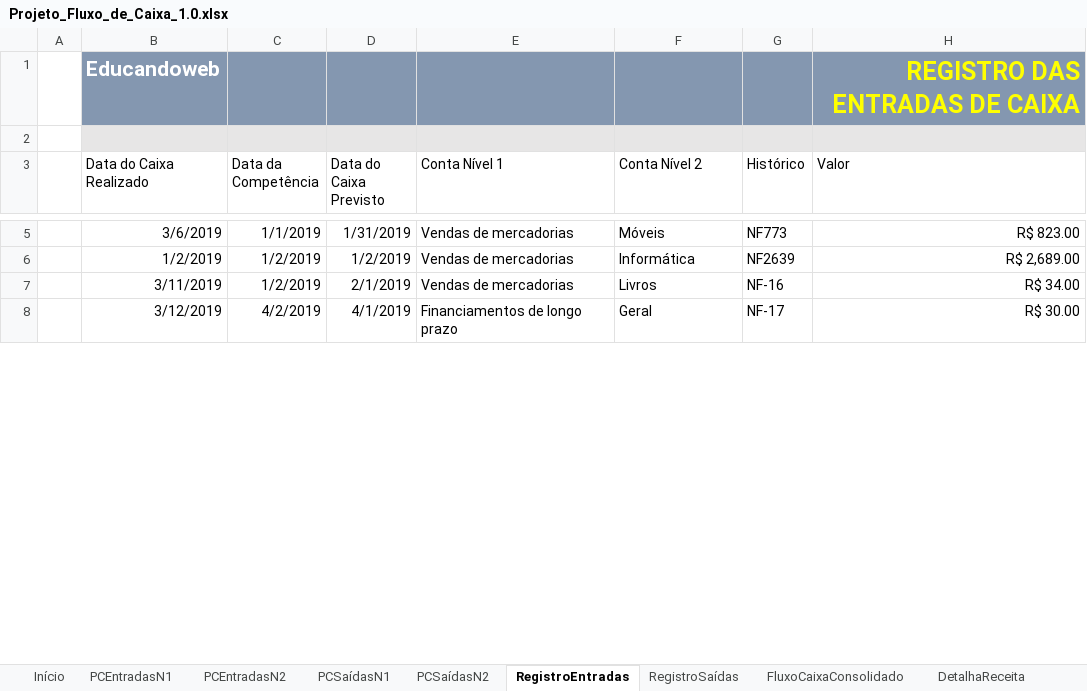
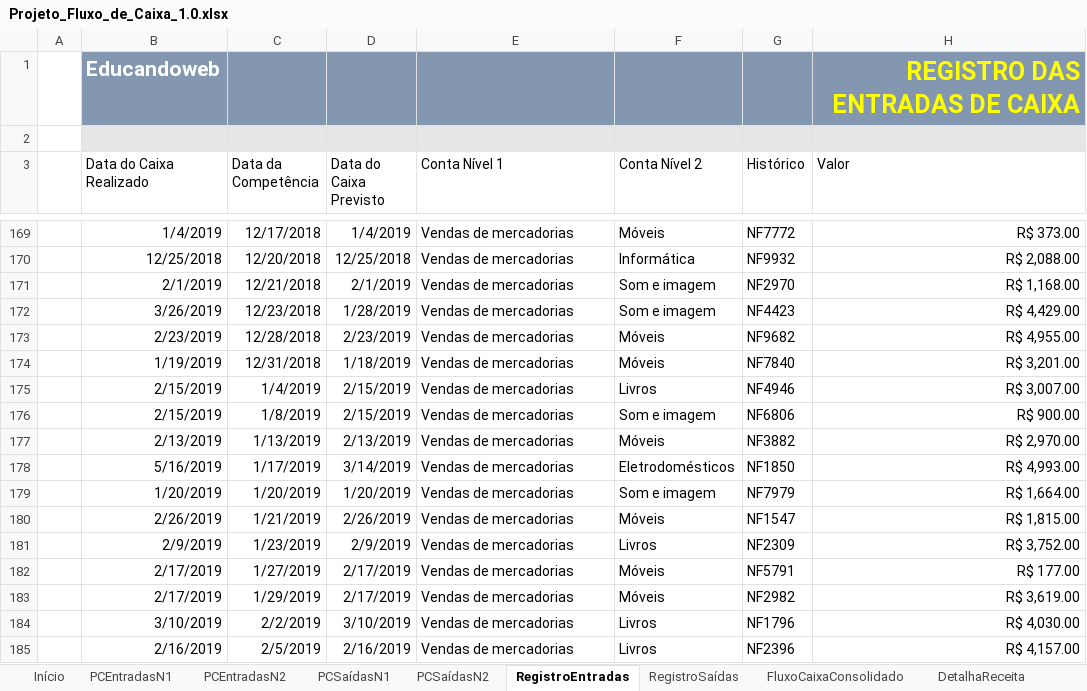
Before and after one commit to Geronimonetto/Projeto_Fluxo_Caixa, an Excel workbook: Projeto_Fluxo_de_Caixa_1.0.xlsx, sheet RegistroEntradas, drawn as a sheet; only a part is shown, gaps mark what is left out; values as stored, in another font and other column widths than the file's, no borders; charts and pictures and table styles not drawn; removed rows and columns are numbered as before the commit, all else as after; the diff covers the shown part only; the diff names each change by its address in the sheet, - before the commit and + after, or states it on an @@ line.

```diff
--- a/Projeto_Fluxo_de_Caixa_1.0.xlsx (sheet RegistroEntradas)
+++ b/Projeto_Fluxo_de_Caixa_1.0.xlsx (sheet RegistroEntradas)
-B169 (Data do Caixa Realizado): 3/6/2019
+B169 (Data do Caixa Realizado): 1/4/2019
-C169 (Data da Competência): 1/1/2019
+C169 (Data da Competência): 12/17/2018
-D169 (Data do Caixa Previsto): 1/31/2019
+D169 (Data do Caixa Previsto): 1/4/2019
-G169 (Histórico): NF773
+G169 (Histórico): NF7772
-H169 (Valor): R$ 823.00
+H169 (Valor): R$ 373.00
-B170 (Data do Caixa Realizado): 1/2/2019
+B170 (Data do Caixa Realizado): 12/25/2018
-C170 (Data da Competência): 1/2/2019
+C170 (Data da Competência): 12/20/2018
-D170 (Data do Caixa Previsto): 1/2/2019
+D170 (Data do Caixa Previsto): 12/25/2018
-G170 (Histórico): NF2639
+G170 (Histórico): NF9932
-H170 (Valor): R$ 2,689.00
+H170 (Valor): R$ 2,088.00
+row 171:  | 2/1/2019 | 12/21/2018 | 2/1/2019 | Vendas de mercadorias | Som e imagem | NF2970 | R$ 1,168.00
+row 172:  | 3/26/2019 | 12/23/2018 | 1/28/2019 | Vendas de mercadorias | Som e imagem | NF4423 | R$ 4,429.00
+row 173:  | 2/23/2019 | 12/28/2018 | 2/23/2019 | Vendas de mercadorias | Móveis | NF9682 | R$ 4,955.00
+row 174:  | 1/19/2019 | 12/31/2018 | 1/18/2019 | Vendas de mercadorias | Móveis | NF7840 | R$ 3,201.00
+row 175:  | 2/15/2019 | 1/4/2019 | 2/15/2019 | Vendas de mercadorias | Livros | NF4946 | R$ 3,007.00
+row 176:  | 2/15/2019 | 1/8/2019 | 2/15/2019 | Vendas de mercadorias | Som e imagem | NF6806 | R$ 900.00
+row 177:  | 2/13/2019 | 1/13/2019 | 2/13/2019 | Vendas de mercadorias | Móveis | NF3882 | R$ 2,970.00
+row 178:  | 5/16/2019 | 1/17/2019 | 3/14/2019 | Vendas de mercadorias | Eletrodomésticos | NF1850 | R$ 4,993.00
+row 179:  | 1/20/2019 | 1/20/2019 | 1/20/2019 | Vendas de mercadorias | Som e imagem | NF7979 | R$ 1,664.00
+row 180:  | 2/26/2019 | 1/21/2019 | 2/26/2019 | Vendas de mercadorias | Móveis | NF1547 | R$ 1,815.00
+row 181:  | 2/9/2019 | 1/23/2019 | 2/9/2019 | Vendas de mercadorias | Livros | NF2309 | R$ 3,752.00
+row 182:  | 2/17/2019 | 1/27/2019 | 2/17/2019 | Vendas de mercadorias | Móveis | NF5791 | R$ 177.00
+row 183:  | 2/17/2019 | 1/29/2019 | 2/17/2019 | Vendas de mercadorias | Móveis | NF2982 | R$ 3,619.00
-B184 (Data do Caixa Realizado): 3/11/2019
+B184 (Data do Caixa Realizado): 3/10/2019
-C184 (Data da Competência): 1/2/2019
+C184 (Data da Competência): 2/2/2019
-D184 (Data do Caixa Previsto): 2/1/2019
+D184 (Data do Caixa Previsto): 3/10/2019
-G184 (Histórico): NF-16
+G184 (Histórico): NF1796
-H184 (Valor): R$ 34.00
+H184 (Valor): R$ 4,030.00
-row 8:  | 3/12/2019 | 4/2/2019 | 4/1/2019 | Financiamentos de longo prazo | Geral | NF-17 | R$ 30.00
+row 185:  | 2/16/2019 | 2/5/2019 | 2/16/2019 | Vendas de mercadorias | Livros | NF2396 | R$ 4,157.00
```
Also changed, not shown: 212 added rows and 10 edited cells elsewhere in this sheet, sheet RegistroSaídas.
